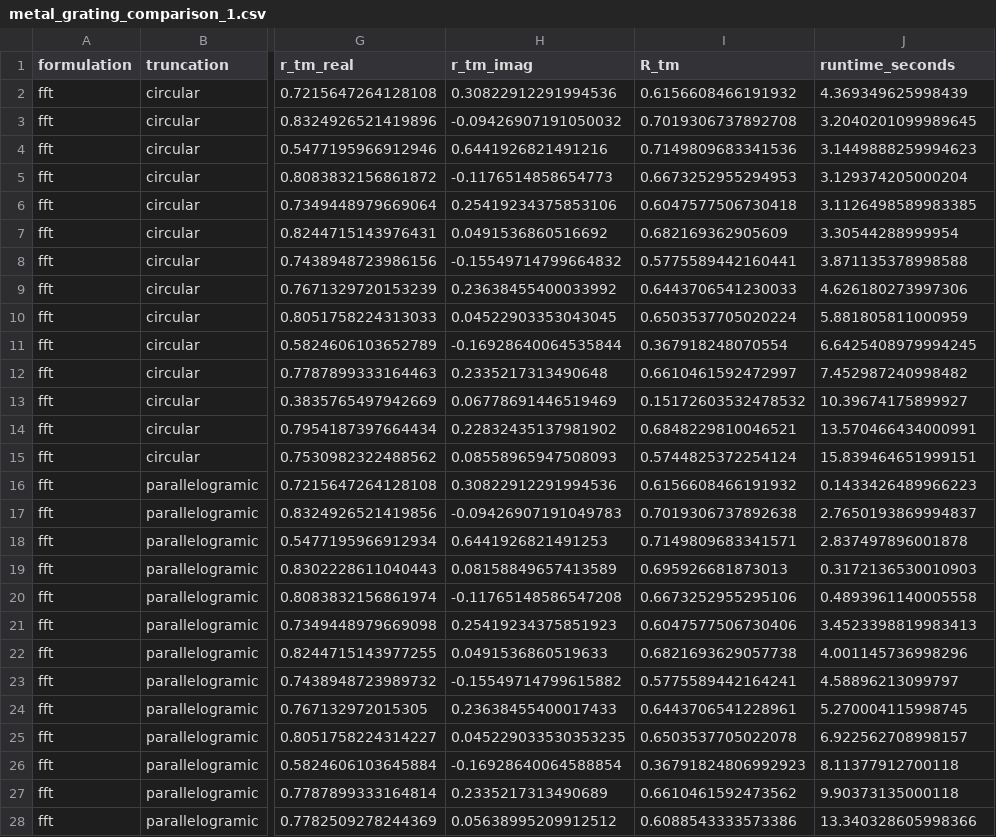
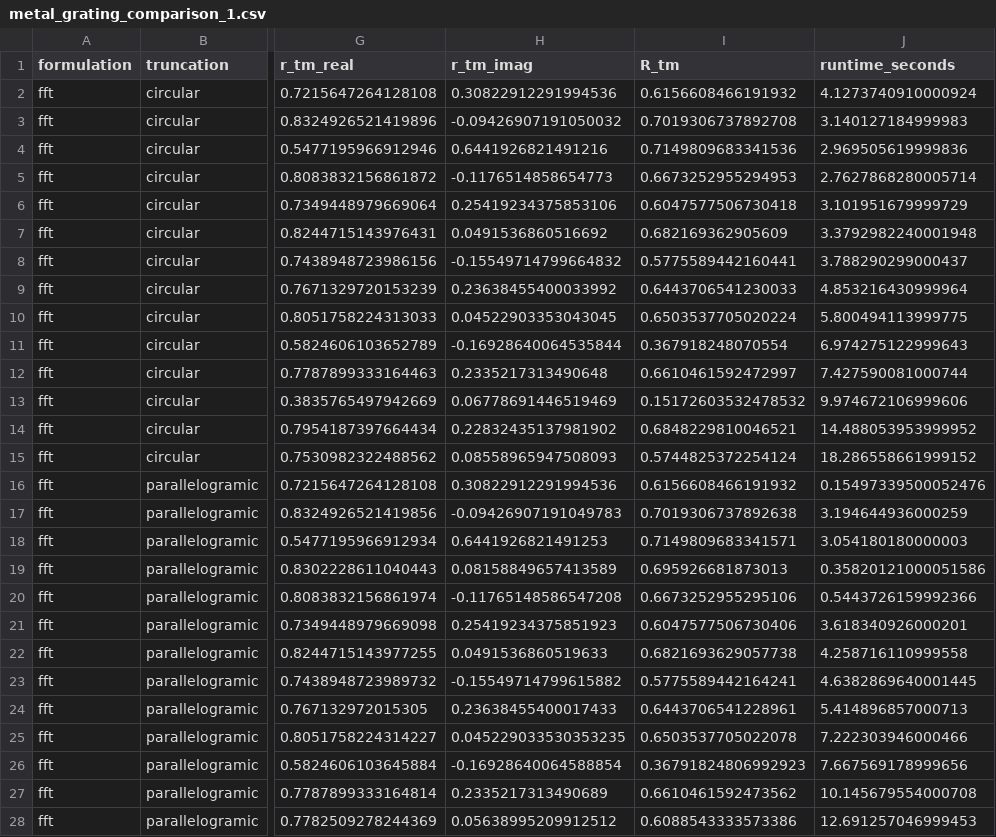
Before and after one commit to sneha-balamurali/photonic-benchmarks, a CSV file: fmmax/results/metal_grating_comparison_1.csv, drawn as a sheet; only a part is shown, gaps mark what is left out; the diff covers the shown part only; the diff names each change by its address in the sheet, - before the commit and + after, or states it on an @@ line.

Commit message:
Metal-grating wavelength sweep comparison between FMMax and S4 TE reflectance FFT

```diff
--- a/fmmax/results/metal_grating_comparison_1.csv
+++ b/fmmax/results/metal_grating_comparison_1.csv
-J2 (runtime_seconds): 4.369349625998439
+J2 (runtime_seconds): 4.1273740910000924
-J3 (runtime_seconds): 3.2040201099989645
+J3 (runtime_seconds): 3.140127184999983
-J4 (runtime_seconds): 3.1449888259994623
+J4 (runtime_seconds): 2.969505619999836
-J5 (runtime_seconds): 3.129374205000204
+J5 (runtime_seconds): 2.7627868280005714
-J6 (runtime_seconds): 3.1126498589983385
+J6 (runtime_seconds): 3.101951679999729
-J7 (runtime_seconds): 3.30544288999954
+J7 (runtime_seconds): 3.3792982240001948
-J8 (runtime_seconds): 3.871135378998588
+J8 (runtime_seconds): 3.788290299000437
-J9 (runtime_seconds): 4.626180273997306
+J9 (runtime_seconds): 4.853216430999964
-J10 (runtime_seconds): 5.881805811000959
+J10 (runtime_seconds): 5.800494113999775
-J11 (runtime_seconds): 6.6425408979994245
+J11 (runtime_seconds): 6.974275122999643
-J12 (runtime_seconds): 7.452987240998482
+J12 (runtime_seconds): 7.427590081000744
-J13 (runtime_seconds): 10.39674175899927
+J13 (runtime_seconds): 9.974672106999606
-J14 (runtime_seconds): 13.570466434000991
+J14 (runtime_seconds): 14.488053953999952
-J15 (runtime_seconds): 15.839464651999151
+J15 (runtime_seconds): 18.286558661999152
-J16 (runtime_seconds): 0.1433426489966223
+J16 (runtime_seconds): 0.15497339500052476
-J17 (runtime_seconds): 2.7650193869994837
+J17 (runtime_seconds): 3.194644936000259
-J18 (runtime_seconds): 2.837497896001878
+J18 (runtime_seconds): 3.054180180000003
-J19 (runtime_seconds): 0.3172136530010903
+J19 (runtime_seconds): 0.35820121000051586
-J20 (runtime_seconds): 0.4893961140005558
+J20 (runtime_seconds): 0.5443726159992366
-J21 (runtime_seconds): 3.4523398819983413
+J21 (runtime_seconds): 3.618340926000201
-J22 (runtime_seconds): 4.001145736998296
+J22 (runtime_seconds): 4.258716110999558
-J23 (runtime_seconds): 4.58896213099797
+J23 (runtime_seconds): 4.6382869640001445
-J24 (runtime_seconds): 5.270004115998745
+J24 (runtime_seconds): 5.414896857000713
-J25 (runtime_seconds): 6.922562708998157
+J25 (runtime_seconds): 7.222303946000466
-J26 (runtime_seconds): 8.11377912700118
+J26 (runtime_seconds): 7.667569178999656
-J27 (runtime_seconds): 9.90373135000118
+J27 (runtime_seconds): 10.145679554000708
-J28 (runtime_seconds): 13.340328605998366
+J28 (runtime_seconds): 12.691257046999453
```
Also changed, not shown: 1 edited cell elsewhere in this file, 7 other files.
